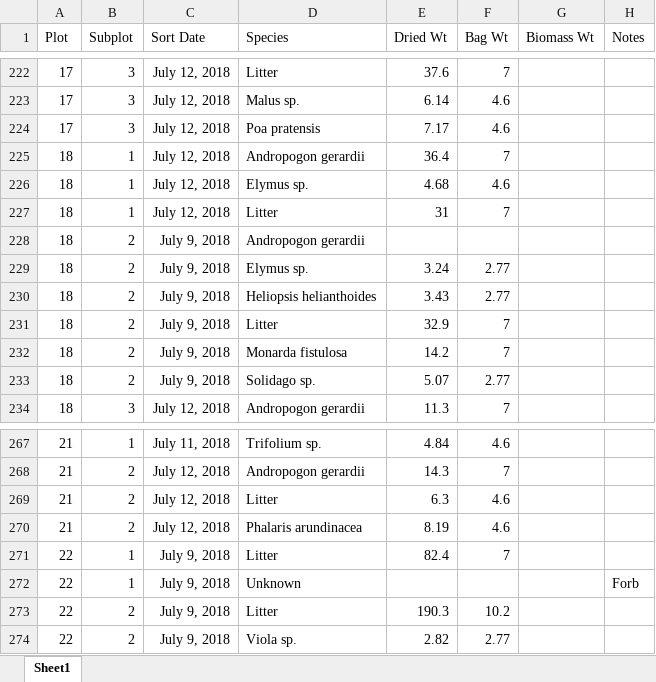
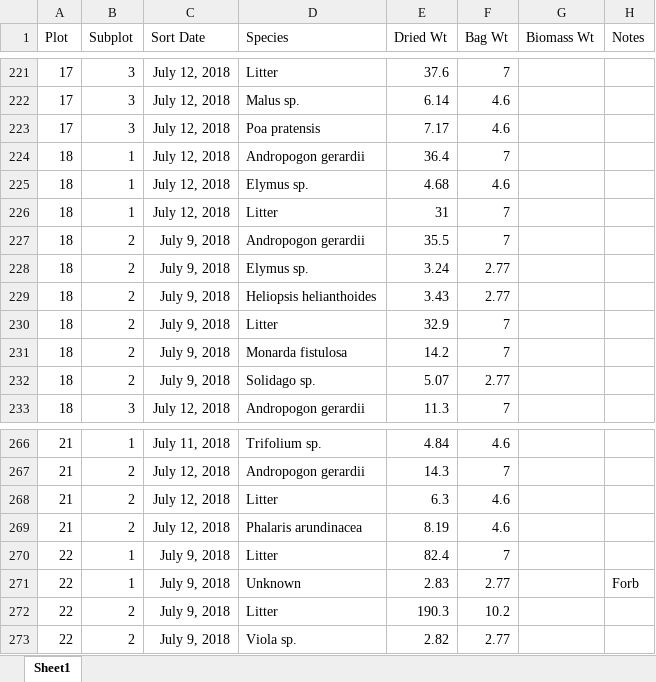
Before and after one commit to aaarcher-usgs/LL_carbon_census, an Excel workbook: Biomass_Sorting_Data.xlsx, sheet Sheet1, drawn as a sheet; only a part is shown, gaps mark what is left out; values as stored, in another font and other column widths than the file's, no borders; conditional formats not drawn; addresses are those after the commit; the diff covers the shown part only; the diff names each change by its address in the sheet, - before the commit and + after, or states it on an @@ line.

```diff
--- a/Biomass_Sorting_Data.xlsx (sheet Sheet1)
+++ b/Biomass_Sorting_Data.xlsx (sheet Sheet1)
-E227 (Dried Wt): (empty)
+E227 (Dried Wt): 35.5
-F227 (Bag Wt): (empty)
+F227 (Bag Wt): 7
-E271 (Dried Wt): (empty)
+E271 (Dried Wt): 2.83
-F271 (Bag Wt): (empty)
+F271 (Bag Wt): 2.77
```
Also changed, not shown: 2 added rows, 4 removed rows, 11 edited cells and cell formats elsewhere in this sheet.
